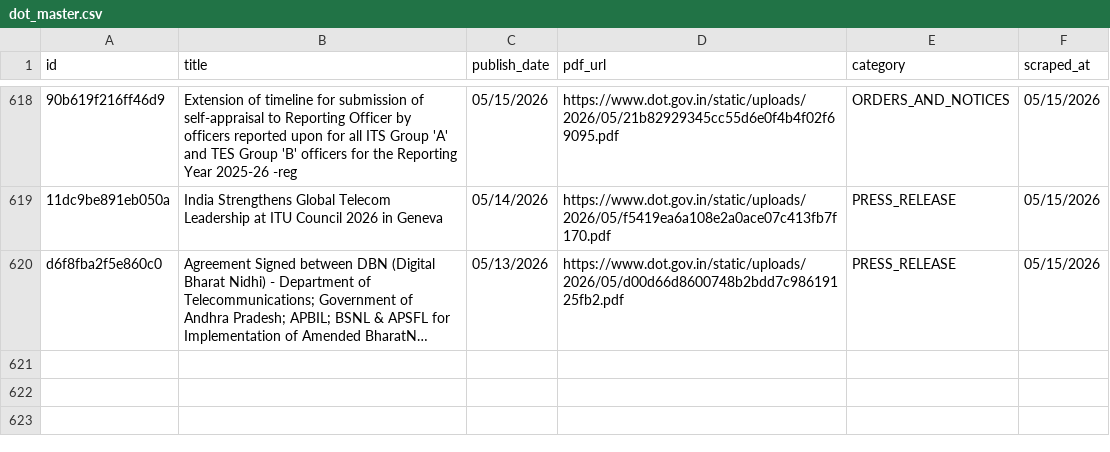
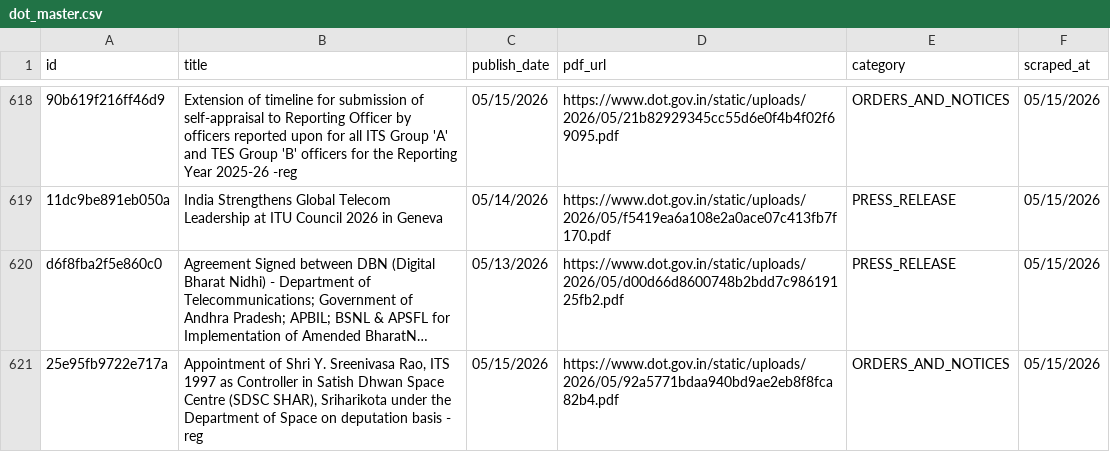
Before and after one commit to Legaltech-TL/trilegal-regulatory-updates, a CSV file: dot/dot_master.csv, drawn as a sheet; only a part is shown, gaps mark what is left out; long unchanged cells end in …; the diff names each change by its address in the sheet, - before the commit and + after, or states it on an @@ line.

```diff
--- a/dot/dot_master.csv
+++ b/dot/dot_master.csv
+row 621: 25e95fb9722e717a | Appointment of Shri Y. Sreenivasa Rao, ITS 1997 as Controller in Satish Dhwan Space Centre (SDSC SHAR), Sriharikota under the Department of Space on deputation basis - reg | 05/15/2026 | https://www.dot.gov.in/static/uploads/2026/05/92a5771bdaa940bd9ae2eb8f8fca82b4.pdf | ORDERS_AND_NOTICES | 05/15/2026
```
Also changed, not shown: 1 other file.
